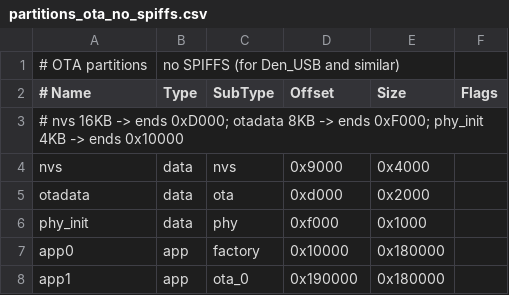
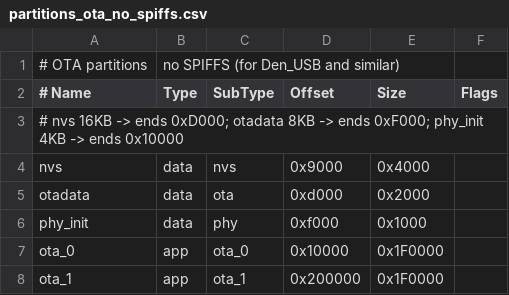
Before and after one commit to jaypath/SensorWeb, a CSV file: SensorsServersv7/partitions_ota_no_spiffs.csv, drawn as a sheet.

```diff
--- a/SensorsServersv7/partitions_ota_no_spiffs.csv
+++ b/SensorsServersv7/partitions_ota_no_spiffs.csv
@@ -6,3 +6,3 @@ otadata,  data, ota,     0xd000,   0x2000,
 phy_init, data, phy,     0xf000,   0x1000,
-app0,     app,  factory, 0x10000,  0x180000,
-app1,     app,  ota_0,   0x190000, 0x180000,
+ota_0,    app,  ota_0,   0x10000,  0x1F0000,
+ota_1,    app,  ota_1,   0x200000, 0x1F0000,
```
Also changed, not shown: SensorsServersv7/partitions_wt32sc01_ota_no_spiffs.csv, 8 other files.
